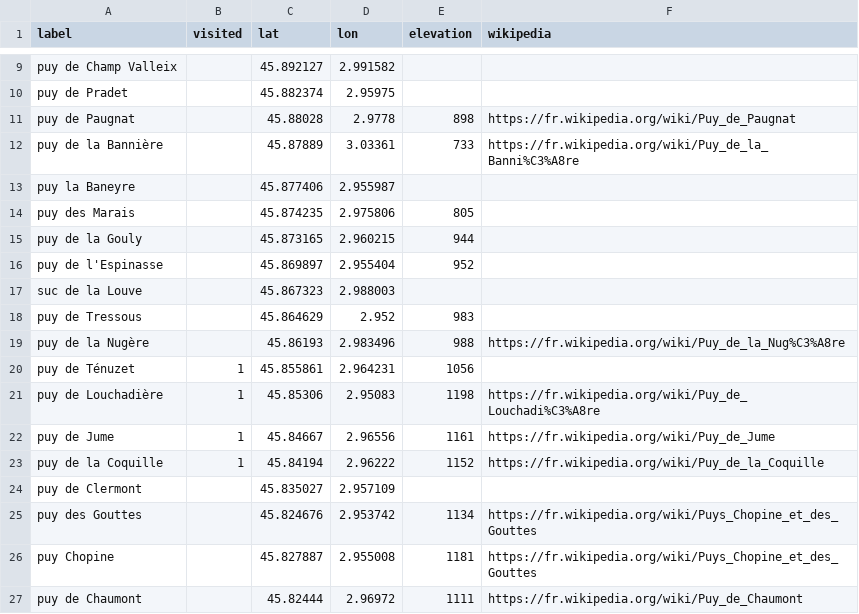
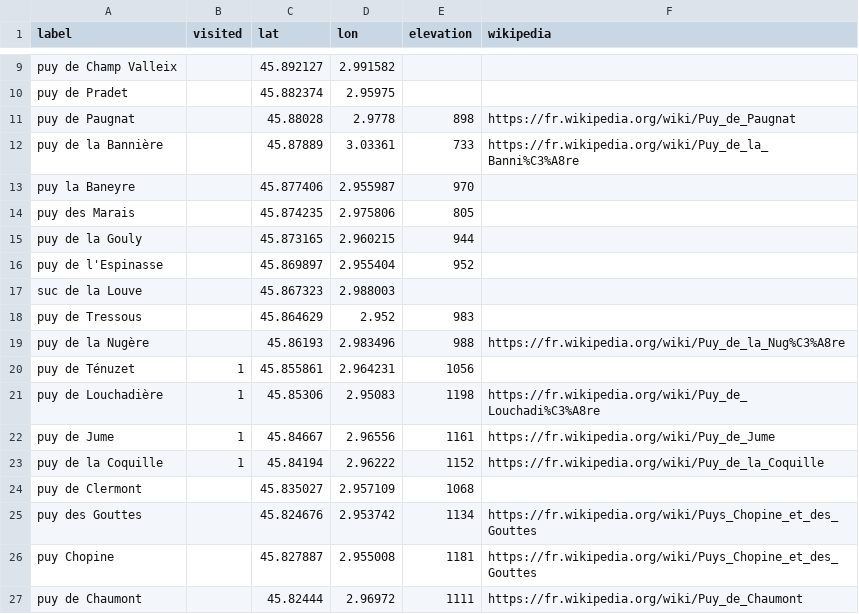
Before and after one commit to ychalier/chaine-des-puys, a CSV file: puys.csv, drawn as a sheet; only a part is shown, gaps mark what is left out.

```diff
--- a/puys.csv
+++ b/puys.csv
@@ -12,3 +12,3 @@
 "puy de la Bannière",,"45.87889","3.03361",733,"https://fr.wikipedia.org/wiki/Puy_de_la_Banni%C3%A8re"
-"puy la Baneyre",,"45.877406","2.955987",,
+"puy la Baneyre",,"45.877406","2.955987",970,
 "puy des Marais",,"45.874235","2.975806",805,
@@ -23,3 +23,3 @@
 "puy de la Coquille",1,"45.84194","2.96222",1152,"https://fr.wikipedia.org/wiki/Puy_de_la_Coquille"
-"puy de Clermont",,"45.835027","2.957109",,
+"puy de Clermont",,"45.835027","2.957109",1068,
 "puy des Gouttes",,"45.824676","2.953742",1134,"https://fr.wikipedia.org/wiki/Puys_Chopine_et_des_Gouttes"
```
Also changed, not shown: 2 other files.
